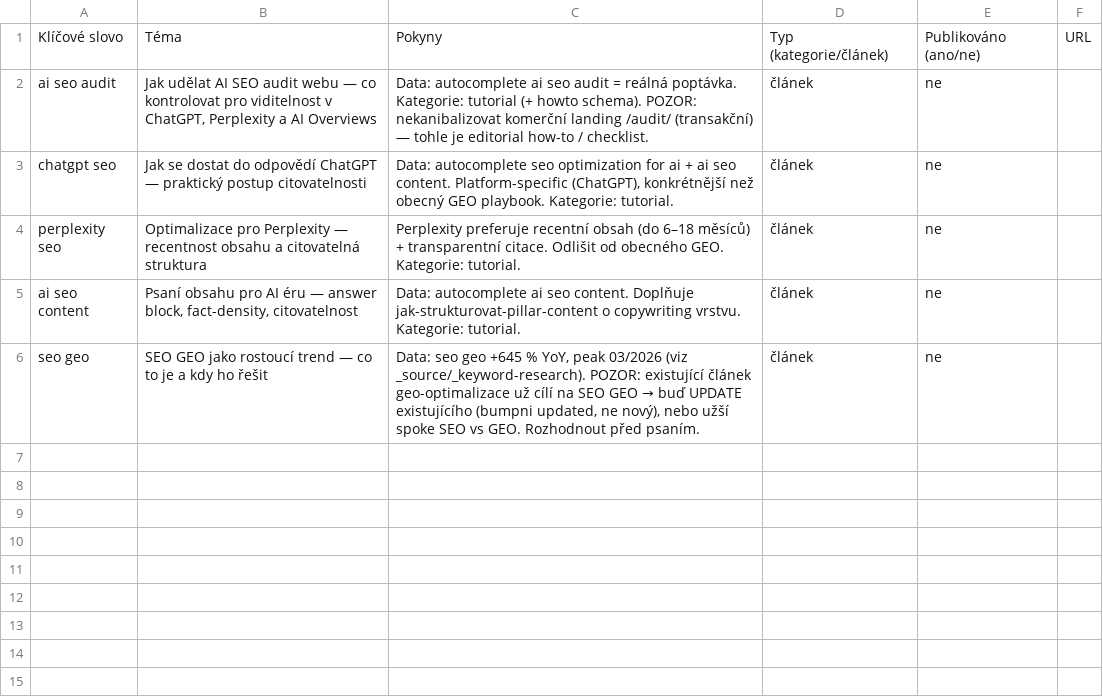
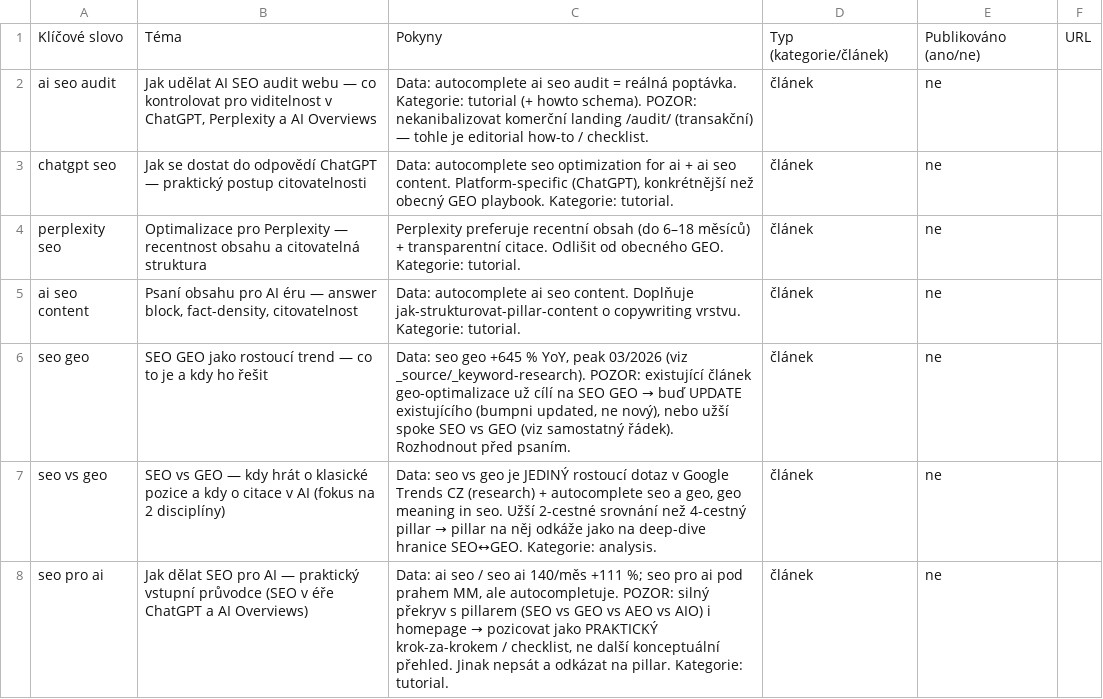
Before and after one commit to ultron-sniperdesign/aiseo-optimalizace, a CSV file: blogger/obsahovy-plan.csv, drawn as a sheet.

```diff
--- a/blogger/obsahovy-plan.csv
+++ b/blogger/obsahovy-plan.csv
@@ -5,2 +5,4 @@ perplexity seo,"Optimalizace pro Perplexity — recentnost obsahu a citovatelná
 ai seo content,"Psaní obsahu pro AI éru — answer block, fact-density, citovatelnost","Data: autocomplete ai seo content. Doplňuje jak-strukturovat-pillar-content o copywriting vrstvu. Kategorie: tutorial.",článek,ne,
-seo geo,"SEO GEO jako rostoucí trend — co to je a kdy ho řešit","Data: seo geo +645 % YoY, peak 03/2026 (viz _source/_keyword-research). POZOR: existující článek geo-optimalizace už cílí na SEO GEO → buď UPDATE existujícího (bumpni updated, ne nový), nebo užší spoke SEO vs GEO. Rozhodnout před psaním.",článek,ne,
+seo geo,"SEO GEO jako rostoucí trend — co to je a kdy ho řešit","Data: seo geo +645 % YoY, peak 03/2026 (viz _source/_keyword-research). POZOR: existující článek geo-optimalizace už cílí na SEO GEO → buď UPDATE existujícího (bumpni updated, ne nový), nebo užší spoke SEO vs GEO (viz samostatný řádek). Rozhodnout před psaním.",článek,ne,
+seo vs geo,"SEO vs GEO — kdy hrát o klasické pozice a kdy o citace v AI (fokus na 2 disciplíny)","Data: seo vs geo je JEDINÝ rostoucí dotaz v Google Trends CZ (research) + autocomplete seo a geo, geo meaning in seo. Užší 2-cestné srovnání než 4-cestný pillar → pillar na něj odkáže jako na deep-dive hranice SEO↔GEO. Kategorie: analysis.",článek,ne,
+seo pro ai,"Jak dělat SEO pro AI — praktický vstupní průvodce (SEO v éře ChatGPT a AI Overviews)","Data: ai seo / seo ai 140/měs +111 %; seo pro ai pod prahem MM, ale autocompletuje. POZOR: silný překryv s pillarem (SEO vs GEO vs AEO vs AIO) i homepage → pozicovat jako PRAKTICKÝ krok-za-krokem / checklist, ne další konceptuální přehled. Jinak nepsát a odkázat na pillar. Kategorie: tutorial.",článek,ne,
```
